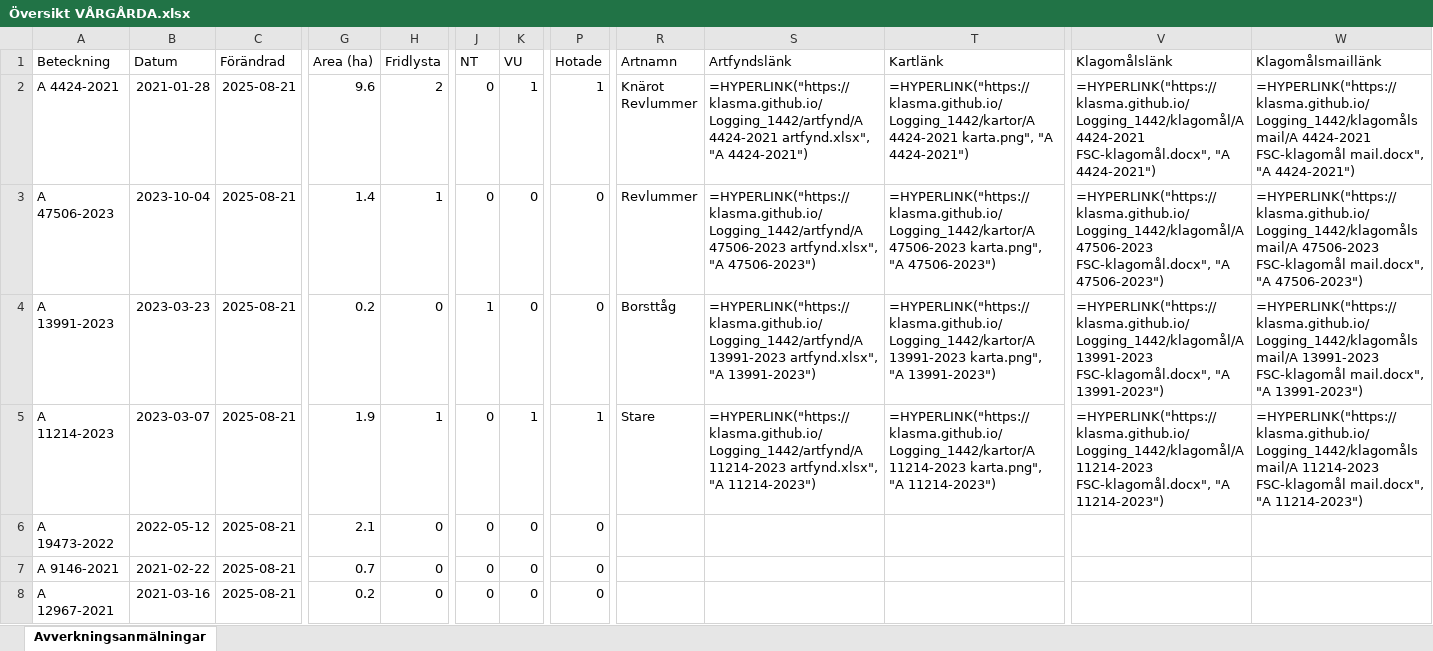
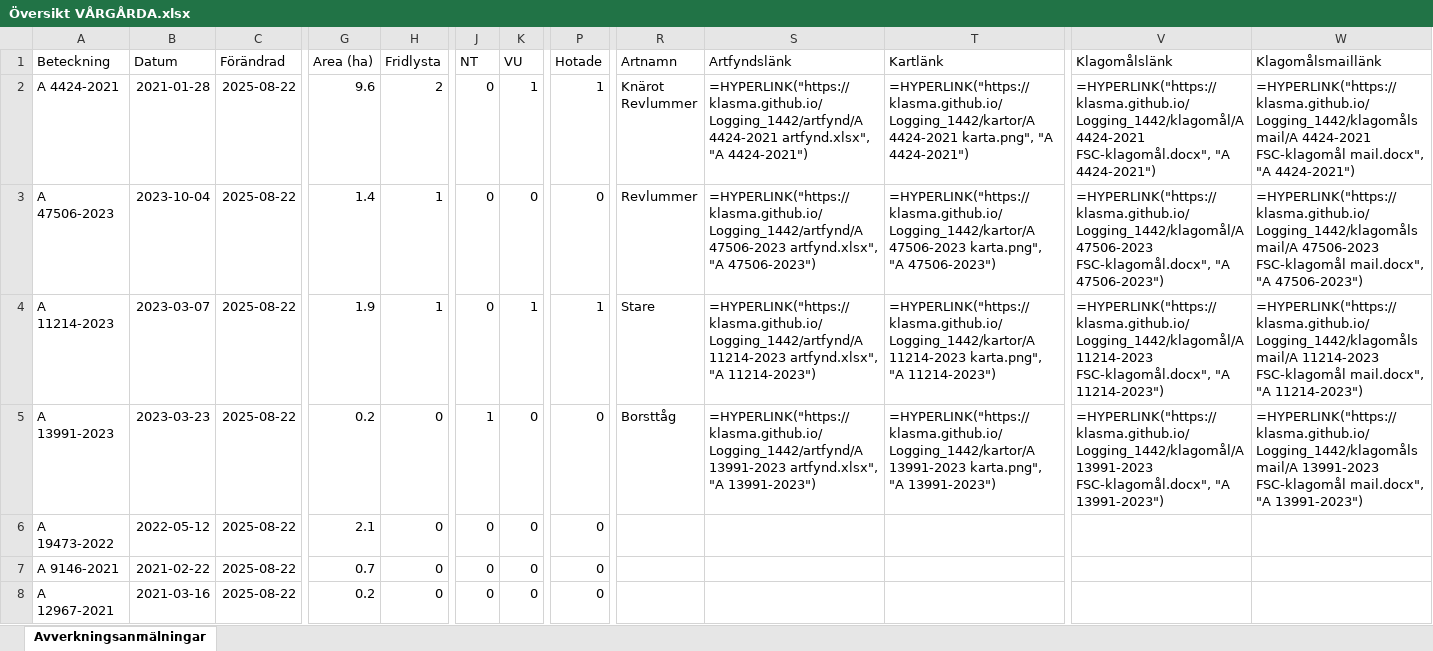
Before and after one commit to klasma/Logging_1442, an Excel workbook: Översikt VÅRGÅRDA.xlsx, sheet Avverkningsanmälningar, drawn as a sheet; only a part is shown, gaps mark what is left out; values as stored, in another font and other column widths than the file's, no borders; formulas without a stored value are shown as written; the diff covers the shown part only; the diff names each change by its address in the sheet, - before the commit and + after, or states it on an @@ line.

```diff
--- a/Översikt VÅRGÅRDA.xlsx (sheet Avverkningsanmälningar)
+++ b/Översikt VÅRGÅRDA.xlsx (sheet Avverkningsanmälningar)
-C2:C8 (Förändrad): 2025-08-21
+C2:C8 (Förändrad): 2025-08-22
-A4 (Beteckning): A 13991-2023
+A4 (Beteckning): A 11214-2023
-B4 (Datum): 2023-03-23
+B4 (Datum): 2023-03-07
-G4 (Area (ha)): 0.2
+G4 (Area (ha)): 1.9
-H4 (Fridlysta): 0
+H4 (Fridlysta): 1
-J4 (NT): 1
+J4 (NT): 0
-K4 (VU): 0
+K4 (VU): 1
-P4 (Hotade): 0
+P4 (Hotade): 1
-R4 (Artnamn): Borsttåg
+R4 (Artnamn): Stare
-S4 (Artfyndslänk): =HYPERLINK("https://klasma.github.io/Logging_1442/artfynd/A 13991-2023 artfynd.xlsx", "A 13991-2023")
+S4 (Artfyndslänk): =HYPERLINK("https://klasma.github.io/Logging_1442/artfynd/A 11214-2023 artfynd.xlsx", "A 11214-2023")
-T4 (Kartlänk): =HYPERLINK("https://klasma.github.io/Logging_1442/kartor/A 13991-2023 karta.png", "A 13991-2023")
+T4 (Kartlänk): =HYPERLINK("https://klasma.github.io/Logging_1442/kartor/A 11214-2023 karta.png", "A 11214-2023")
-V4 (Klagomålslänk): =HYPERLINK("https://klasma.github.io/Logging_1442/klagomål/A 13991-2023 FSC-klagomål.docx", "A 13991-2023")
+V4 (Klagomålslänk): =HYPERLINK("https://klasma.github.io/Logging_1442/klagomål/A 11214-2023 FSC-klagomål.docx", "A 11214-2023")
-W4 (Klagomålsmaillänk): =HYPERLINK("https://klasma.github.io/Logging_1442/klagomålsmail/A 13991-2023 FSC-klagomål mail.docx", "A 13991-2023")
+W4 (Klagomålsmaillänk): =HYPERLINK("https://klasma.github.io/Logging_1442/klagomålsmail/A 11214-2023 FSC-klagomål mail.docx", "A 11214-2023")
-A5 (Beteckning): A 11214-2023
+A5 (Beteckning): A 13991-2023
-B5 (Datum): 2023-03-07
+B5 (Datum): 2023-03-23
-G5 (Area (ha)): 1.9
+G5 (Area (ha)): 0.2
-H5 (Fridlysta): 1
+H5 (Fridlysta): 0
-J5 (NT): 0
+J5 (NT): 1
-K5 (VU): 1
+K5 (VU): 0
-P5 (Hotade): 1
+P5 (Hotade): 0
-R5 (Artnamn): Stare
+R5 (Artnamn): Borsttåg
-S5 (Artfyndslänk): =HYPERLINK("https://klasma.github.io/Logging_1442/artfynd/A 11214-2023 artfynd.xlsx", "A 11214-2023")
+S5 (Artfyndslänk): =HYPERLINK("https://klasma.github.io/Logging_1442/artfynd/A 13991-2023 artfynd.xlsx", "A 13991-2023")
-T5 (Kartlänk): =HYPERLINK("https://klasma.github.io/Logging_1442/kartor/A 11214-2023 karta.png", "A 11214-2023")
+T5 (Kartlänk): =HYPERLINK("https://klasma.github.io/Logging_1442/kartor/A 13991-2023 karta.png", "A 13991-2023")
-V5 (Klagomålslänk): =HYPERLINK("https://klasma.github.io/Logging_1442/klagomål/A 11214-2023 FSC-klagomål.docx", "A 11214-2023")
+V5 (Klagomålslänk): =HYPERLINK("https://klasma.github.io/Logging_1442/klagomål/A 13991-2023 FSC-klagomål.docx", "A 13991-2023")
-W5 (Klagomålsmaillänk): =HYPERLINK("https://klasma.github.io/Logging_1442/klagomålsmail/A 11214-2023 FSC-klagomål mail.docx", "A 11214-2023")
+W5 (Klagomålsmaillänk): =HYPERLINK("https://klasma.github.io/Logging_1442/klagomålsmail/A 13991-2023 FSC-klagomål mail.docx", "A 13991-2023")
```
Also changed, not shown: 1099 edited cells elsewhere in this sheet, artfynd/A 11214-2023 artfynd.xlsx, artfynd/A 13991-2023 artfynd.xlsx, 19 other files.
